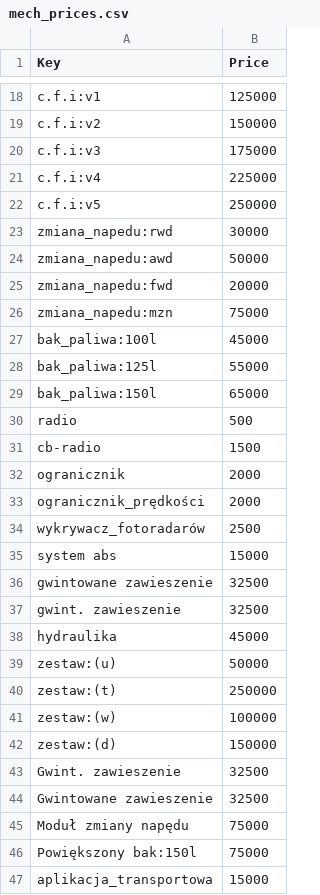
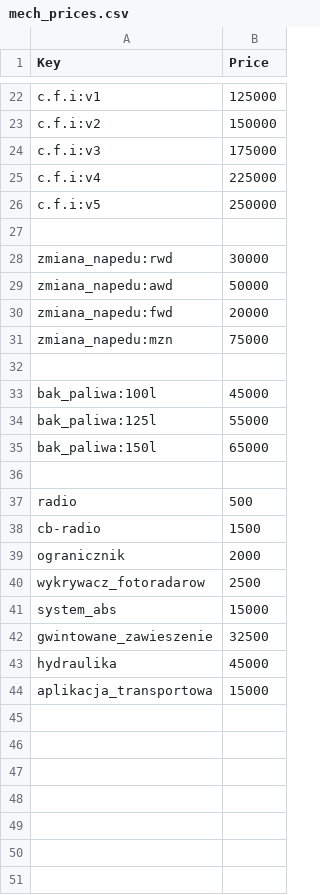
Before and after one commit to spamer7777-lgtm/777bot-dc, a CSV file: data/mech_prices.csv, drawn as a sheet; only a part is shown, gaps mark what is left out; the diff covers the shown part only.

Commit message:
Update mech_prices.csv

```diff
--- a/data/mech_prices.csv
+++ b/data/mech_prices.csv
@@ -22,2 +26,3 @@ c.f.i:v4,225000
 c.f.i:v5,250000
+
 zmiana_napedu:rwd,30000
@@ -26,2 +31,3 @@ zmiana_napedu:fwd,20000
 zmiana_napedu:mzn,75000
+
 bak_paliwa:100l,45000
@@ -29,2 +35,3 @@ bak_paliwa:125l,55000
 bak_paliwa:150l,65000
+
 radio,500
@@ -32,16 +39,6 @@ cb-radio,1500
 ogranicznik,2000
-ogranicznik_prędkości,2000
-wykrywacz_fotoradarów,2500
-system abs,15000
-gwintowane zawieszenie,32500
-gwint. zawieszenie,32500
+wykrywacz_fotoradarow,2500
+system_abs,15000
+gwintowane_zawieszenie,32500
 hydraulika,45000
-zestaw:(u),50000
-zestaw:(t),250000
-zestaw:(w),100000
-zestaw:(d),150000
-Gwint. zawieszenie,32500
-Gwintowane zawieszenie,32500
-Moduł zmiany napędu,75000
-Powiększony bak:150l,75000
 aplikacja_transportowa,15000
```
Also changed, not shown: 4 added rows and 1 edited cell elsewhere in this file.
